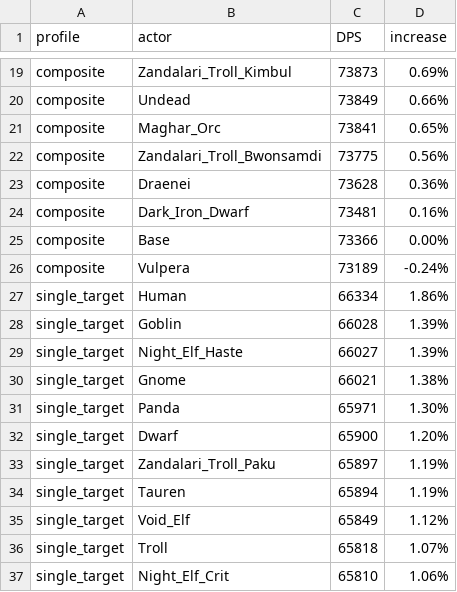
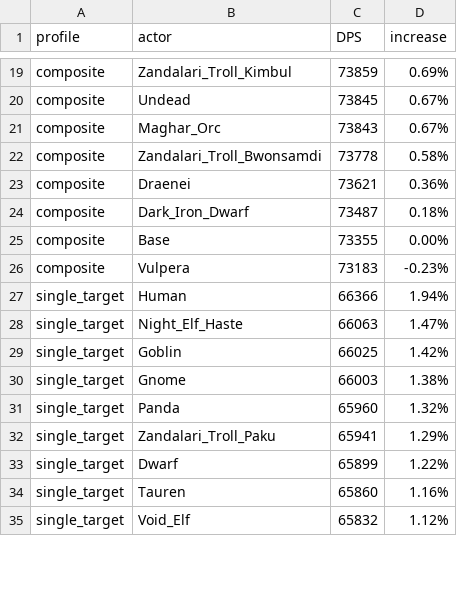
Before and after one commit to WarcraftPriests/bfa-shadow-priest, a CSV file: racials/Results_AS.csv, drawn as a sheet; only a part is shown, gaps mark what is left out; removed rows and columns are numbered as before the commit, all else as after; the diff covers the shown part only; the diff names each change by its address in the sheet, - before the commit and + after, or states it on an @@ line.

```diff
--- a/racials/Results_AS.csv
+++ b/racials/Results_AS.csv
-C19 (DPS): 73873
+C19 (DPS): 73859
-C20 (DPS): 73849
+C20 (DPS): 73845
-D20 (increase): 0.66%
+D20 (increase): 0.67%
-C21 (DPS): 73841
+C21 (DPS): 73843
-D21 (increase): 0.65%
+D21 (increase): 0.67%
-C22 (DPS): 73775
+C22 (DPS): 73778
-D22 (increase): 0.56%
+D22 (increase): 0.58%
-C23 (DPS): 73628
+C23 (DPS): 73621
-C24 (DPS): 73481
+C24 (DPS): 73487
-D24 (increase): 0.16%
+D24 (increase): 0.18%
-C25 (DPS): 73366
+C25 (DPS): 73355
-C26 (DPS): 73189
+C26 (DPS): 73183
-D26 (increase): -0.24%
+D26 (increase): -0.23%
-C27 (DPS): 66334
+C27 (DPS): 66366
-D27 (increase): 1.86%
+D27 (increase): 1.94%
-row 28: single_target | Goblin | 66028 | 1.39%
-C28 (DPS): 66027
+C28 (DPS): 66063
-D28 (increase): 1.39%
+D28 (increase): 1.47%
+row 29: single_target | Goblin | 66025 | 1.42%
-C30 (DPS): 66021
+C30 (DPS): 66003
-C31 (DPS): 65971
+C31 (DPS): 65960
-D31 (increase): 1.30%
+D31 (increase): 1.32%
-row 32: single_target | Dwarf | 65900 | 1.20%
-C32 (DPS): 65897
+C32 (DPS): 65941
-D32 (increase): 1.19%
+D32 (increase): 1.29%
-row 34: single_target | Tauren | 65894 | 1.19%
+row 33: single_target | Dwarf | 65899 | 1.22%
+row 34: single_target | Tauren | 65860 | 1.16%
-C35 (DPS): 65849
+C35 (DPS): 65832
-row 36: single_target | Troll | 65818 | 1.07%
-row 37: single_target | Night_Elf_Crit | 65810 | 1.06%
```
Also changed, not shown: 9 added rows, 7 removed rows and 44 edited cells elsewhere in this file, racials/Results_Dungeons_AS.csv, racials/Results_Dungeons_SC.csv, 11 other files.
